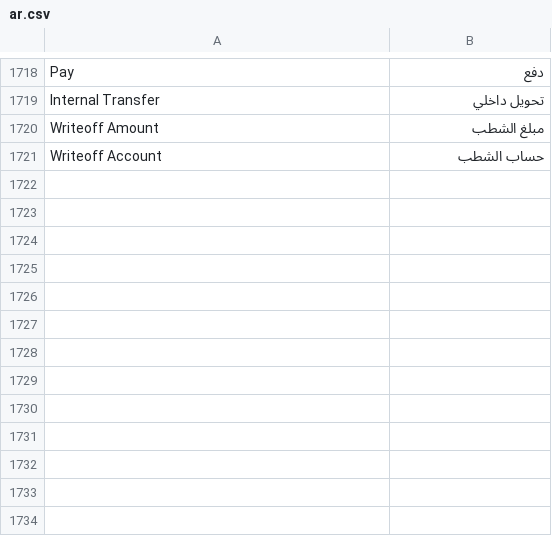
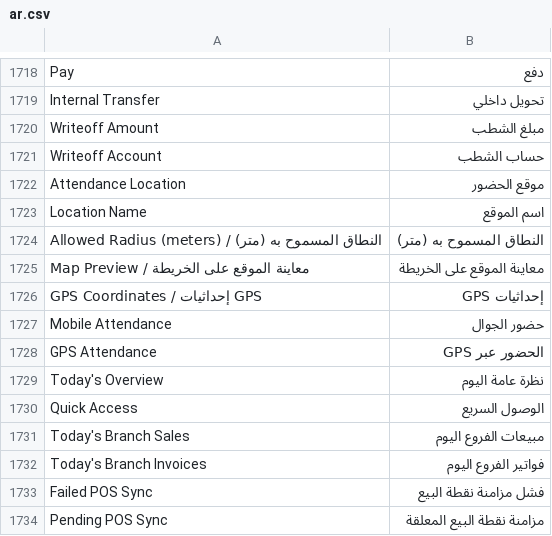
Before and after one commit to ahmadmdm/arafrappe, a CSV file: arabic_pro/translations/ar.csv, drawn as a sheet; only a part is shown, gaps mark what is left out; the diff names each change by its address in the sheet, - before the commit and + after, or states it on an @@ line.

Commit message:
إضافة ترجمات zatca_dashboard ومصطلحات GPS والحضور وأدوات التدقيق
- أُضيفت ترجمات مصطلحات Branch Sales Monitoring:
  Today's Overview, Quick Access, Today's Branch Sales,
  Today's Branch Invoices, Failed POS Sync, Pending POS Sync
- أُضيفت ترجمات مصطلحات GPS والحضور الجوال
- أُضيفت ترجمات مصطلحات الدفع: Payment Reference, Payment Type, etc.
- أُضيف audit.py وcommands.py لأدوات تدقيق الترجمة
- تحديث README.md بتوثيق أمر bench arabic-pro-audit-translations

```diff
--- a/arabic_pro/translations/ar.csv
+++ b/arabic_pro/translations/ar.csv
+row 1722: Attendance Location | موقع الحضور
+row 1723: Location Name | اسم الموقع
+row 1724: Allowed Radius (meters) / النطاق المسموح به (متر) | النطاق المسموح به (متر)
+row 1725: Map Preview / معاينة الموقع على الخريطة | معاينة الموقع على الخريطة
+row 1726: GPS Coordinates / إحداثيات GPS | إحداثيات GPS
+row 1727: Mobile Attendance | حضور الجوال
+row 1728: GPS Attendance | الحضور عبر GPS
+row 1729: Today's Overview | نظرة عامة اليوم
+row 1730: Quick Access | الوصول السريع
+row 1731: Today's Branch Sales | مبيعات الفروع اليوم
+row 1732: Today's Branch Invoices | فواتير الفروع اليوم
+row 1733: Failed POS Sync | فشل مزامنة نقطة البيع
+row 1734: Pending POS Sync | مزامنة نقطة البيع المعلقة
```
Also changed, not shown: 3 other files.
